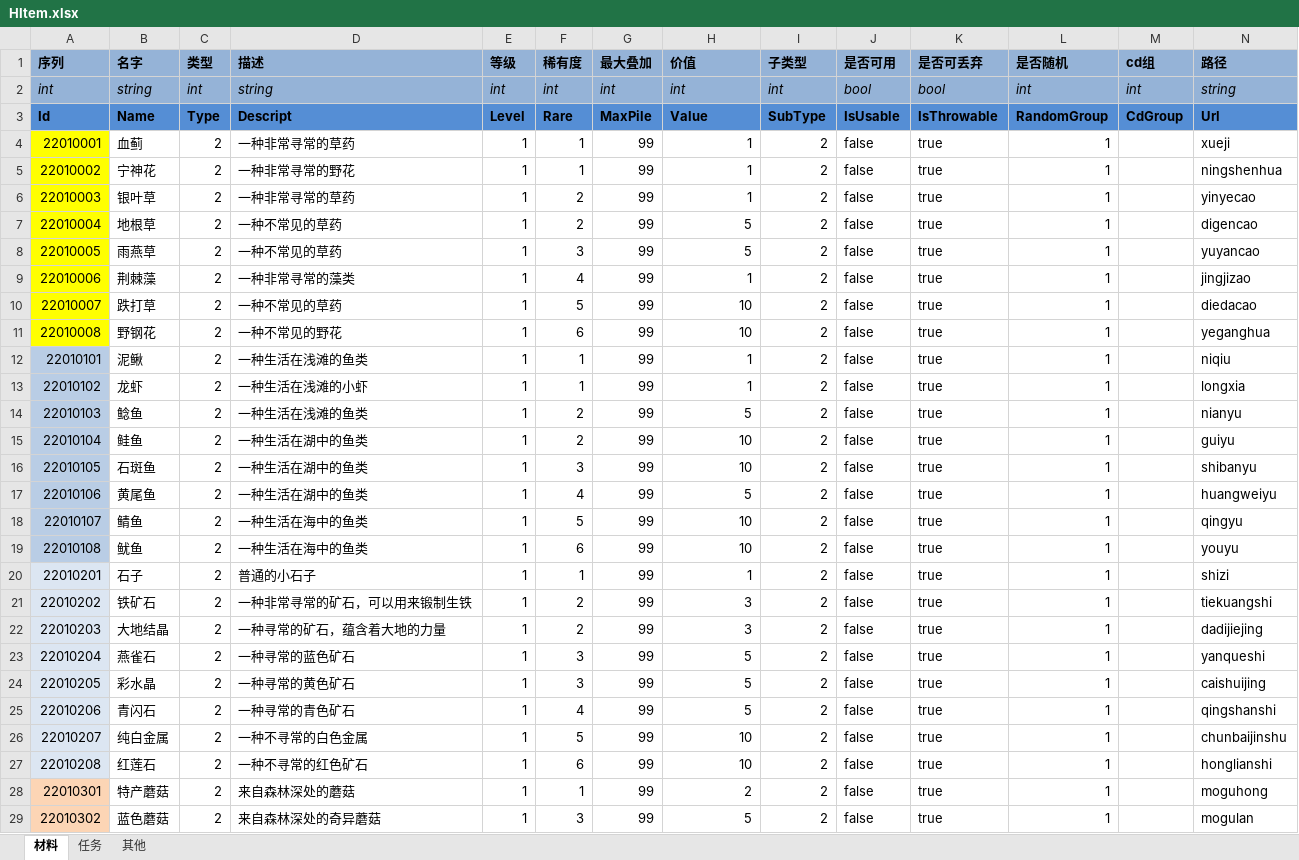
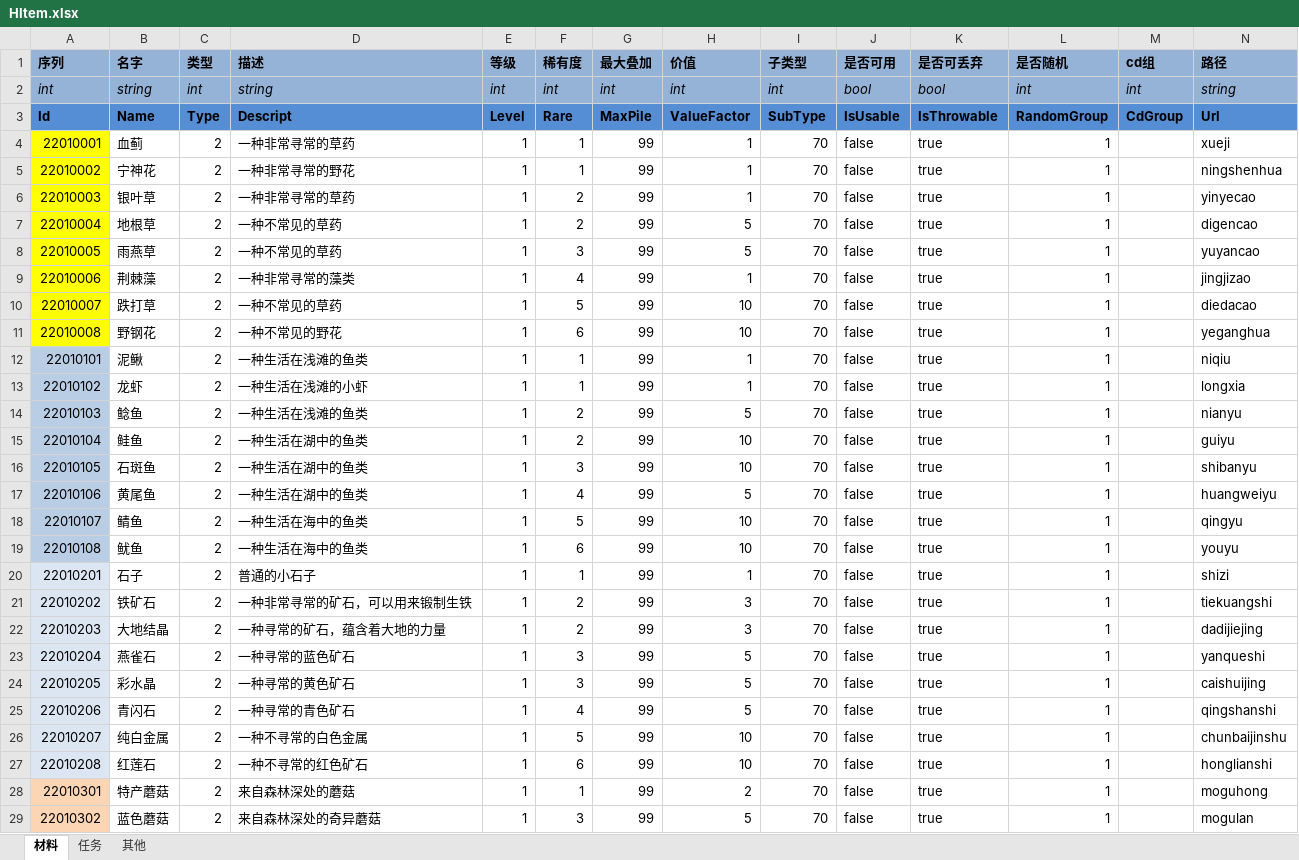
Before and after one commit to realeternia/TOMClassic, an Excel workbook: ConfigData/Xlsx/HItem.xlsx, sheet 材料, drawn as a sheet; only a part is shown; values as stored, in another font and other column widths than the file's, no borders; conditional formats and table styles not drawn; the diff covers the shown part only; the diff names each change by its address in the sheet, - before the commit and + after, or states it on an @@ line.

```diff
--- a/ConfigData/Xlsx/HItem.xlsx (sheet 材料)
+++ b/ConfigData/Xlsx/HItem.xlsx (sheet 材料)
-H3 (价值): Value
+H3 (价值): ValueFactor
-I4:I29 (子类型): 2
+I4:I29 (子类型): 70
```
Also changed, not shown: 7 added rows, 6 removed rows and 374 edited cells elsewhere in this sheet, sheet 其他, sheet 任务, ConfigData/Xlsx/CardPieceRace.xlsx, ConfigData/Xlsx/GameShop.xlsx, 18 other files.
